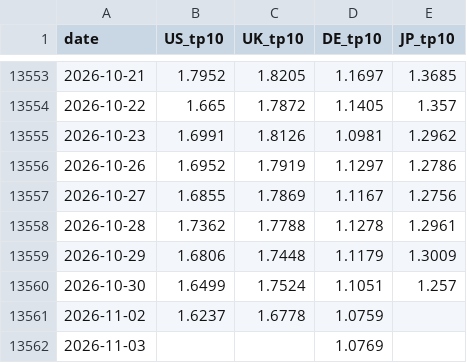
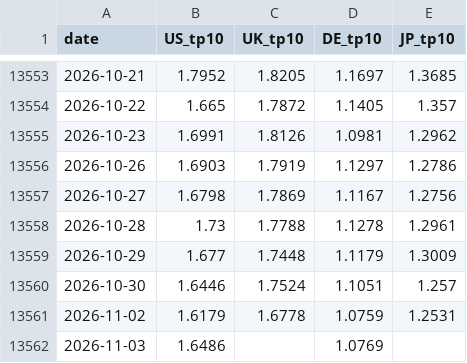
Before and after one commit to WillBtK/term_structure, a CSV file: exports/term_premia_10y_daily.csv, drawn as a sheet; only a part is shown, gaps mark what is left out.

```diff
--- a/exports/term_premia_10y_daily.csv
+++ b/exports/term_premia_10y_daily.csv
@@ -13555,8 +13555,8 @@ date,US_tp10,UK_tp10,DE_tp10,JP_tp10
 2026-10-23,1.6991,1.8126,1.0981,1.2962
-2026-10-26,1.6952,1.7919,1.1297,1.2786
-2026-10-27,1.6855,1.7869,1.1167,1.2756
-2026-10-28,1.7362,1.7788,1.1278,1.2961
-2026-10-29,1.6806,1.7448,1.1179,1.3009
-2026-10-30,1.6499,1.7524,1.1051,1.257
-2026-11-02,1.6237,1.6778,1.0759,
-2026-11-03,,,1.0769,
+2026-10-26,1.6903,1.7919,1.1297,1.2786
+2026-10-27,1.6798,1.7869,1.1167,1.2756
+2026-10-28,1.73,1.7788,1.1278,1.2961
+2026-10-29,1.677,1.7448,1.1179,1.3009
+2026-10-30,1.6446,1.7524,1.1051,1.257
+2026-11-02,1.6179,1.6778,1.0759,1.2531
+2026-11-03,1.6486,,1.0769,
```
Also changed, not shown: 1 other file.
